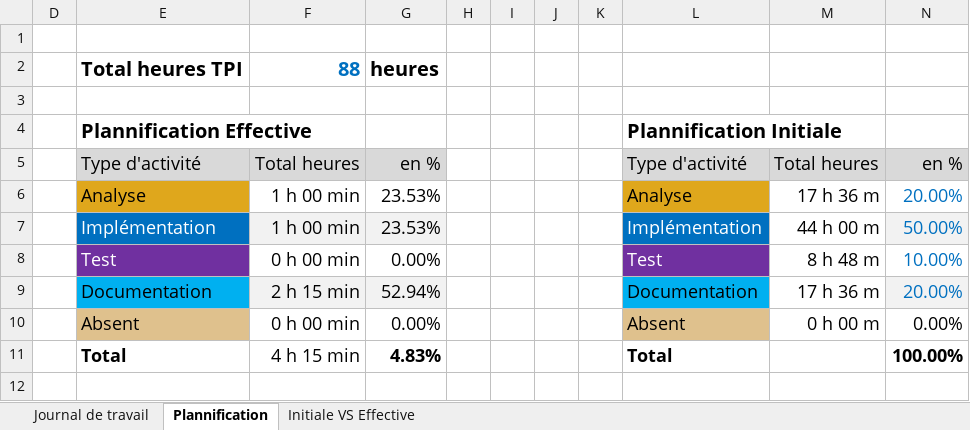
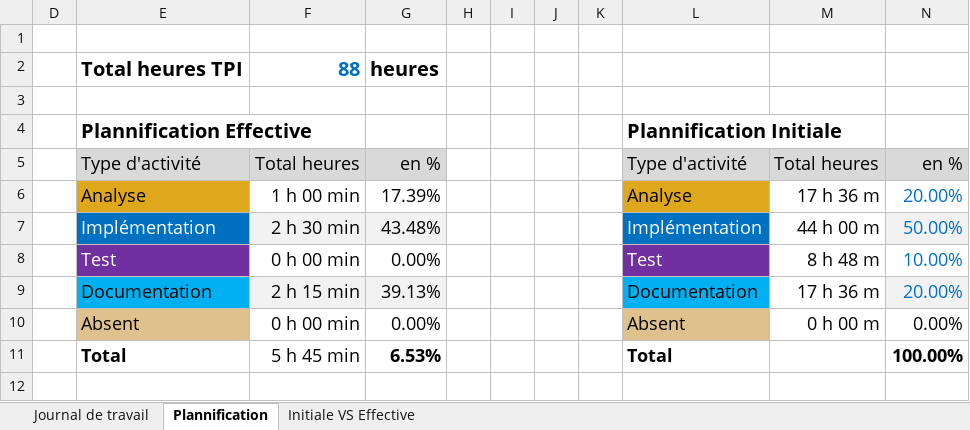
Before and after one commit to HOPPhugo/P_Parking, an Excel workbook: fichiers/P_parking-jdt-HugoSchweizer.xlsx, sheet Plannification, drawn as a sheet; values as stored, in another font and other column widths than the file's, no borders; charts and pictures not drawn; the diff names each change by its address in the sheet, - before the commit and + after, or states it on an @@ line.

```diff
--- a/fichiers/P_parking-jdt-HugoSchweizer.xlsx (sheet Plannification)
+++ b/fichiers/P_parking-jdt-HugoSchweizer.xlsx (sheet Plannification)
-G6: 23.53%
+G6: 17.39%
-F7: 1 h 00 min
+F7: 2 h 30 min
-G7: 23.53%
+G7: 43.48%
-G9: 52.94%
+G9: 39.13%
-F11: 4 h 15 min
+F11: 5 h 45 min
-G11: 4.83%
+G11: 6.53%
```
Also changed, not shown: sheet Journal de travail, hidden cells, charts or pictures, 33 other files.
